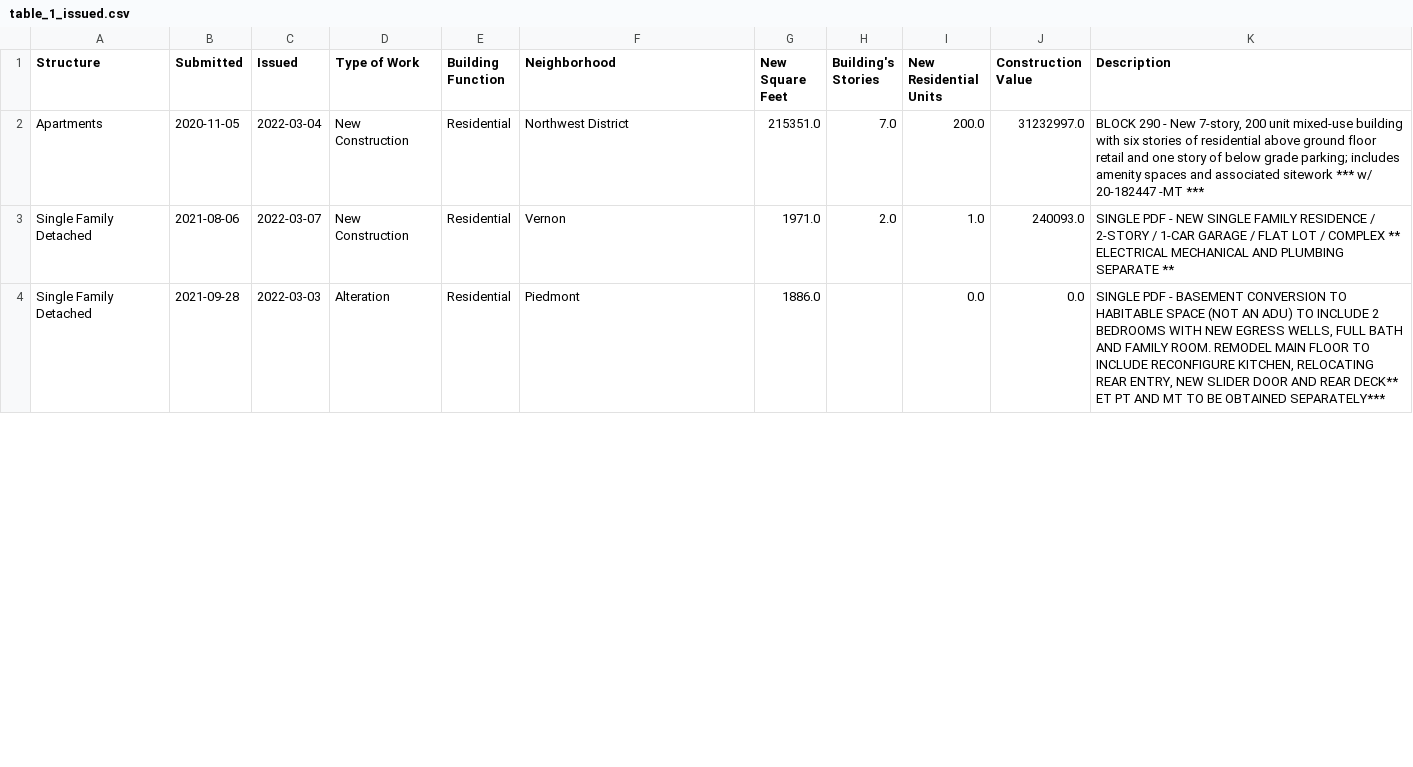
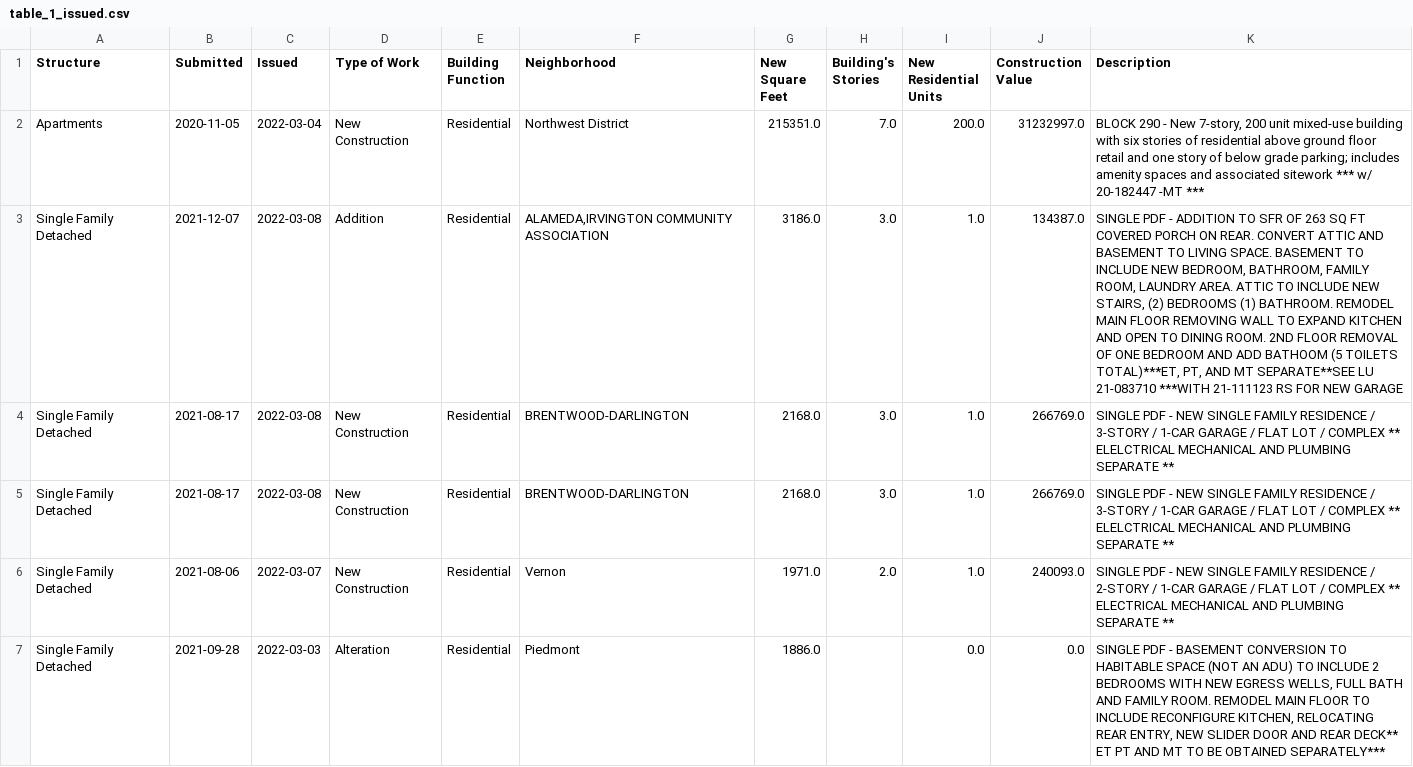
Before and after one commit to zephschafer/zephschafer, a CSV file: data/table_1_issued.csv, drawn as a sheet; only a part is shown; the diff covers the shown part only.

```diff
--- a/data/table_1_issued.csv
+++ b/data/table_1_issued.csv
@@ -2,2 +2,5 @@ Structure,Submitted,Issued,Type of Work,Building Function,Neighborhood,New Squar
 Apartments,2020-11-05,2022-03-04,New Construction,Residential, Northwest District,215351.0,7.0,200.0,31232997.0,"BLOCK 290 - New 7-story, 200 unit mixed-use building with six stories of residential above ground floor retail and one story of below grade parking; includes amenity spaces and associated sitework *** w/ 20-182447 -MT *** "
+Single Family Detached,2021-12-07,2022-03-08,Addition,Residential,"ALAMEDA,IRVINGTON COMMUNITY ASSOCIATION",3186.0,3.0,1.0,134387.0,"SINGLE PDF - ADDITION TO SFR OF 263 SQ FT COVERED PORCH ON REAR. CONVERT ATTIC AND BASEMENT TO LIVING SPACE.  BASEMENT TO INCLUDE NEW BEDROOM, BATHROOM, FAMILY ROOM, LAUNDRY AREA. ATTIC TO INCLUDE NEW STAIRS, (2) BEDROOMS (1) BATHROOM. REMODEL MAIN FLOOR REMOVING WALL TO EXPAND KITCHEN AND OPEN TO DINING ROOM. 2ND FLOOR REMOVAL OF ONE BEDROOM AND ADD BATHOOM (5 TOILETS TOTAL)***ET, PT, AND MT SEPARATE**SEE LU 21-083710 ***WITH 21-111123 RS FOR NEW GARAGE"
+Single Family Detached,2021-08-17,2022-03-08,New Construction,Residential,BRENTWOOD-DARLINGTON,2168.0,3.0,1.0,266769.0,SINGLE PDF - NEW SINGLE FAMILY RESIDENCE / 3-STORY / 1-CAR GARAGE / FLAT LOT / COMPLEX ** ELELCTRICAL MECHANICAL AND PLUMBING SEPARATE **
+Single Family Detached,2021-08-17,2022-03-08,New Construction,Residential,BRENTWOOD-DARLINGTON,2168.0,3.0,1.0,266769.0,SINGLE PDF - NEW SINGLE FAMILY RESIDENCE / 3-STORY / 1-CAR GARAGE / FLAT LOT / COMPLEX ** ELELCTRICAL MECHANICAL AND PLUMBING SEPARATE **
 Single Family Detached,2021-08-06,2022-03-07,New Construction,Residential, Vernon,1971.0,2.0,1.0,240093.0,SINGLE PDF - NEW SINGLE FAMILY RESIDENCE / 2-STORY / 1-CAR GARAGE / FLAT LOT / COMPLEX ** ELECTRICAL MECHANICAL AND PLUMBING SEPARATE **
```
Also changed, not shown: 1 added row and 2 removed rows elsewhere in this file, data/issuances_rolling_365.csv, 2 other files.
